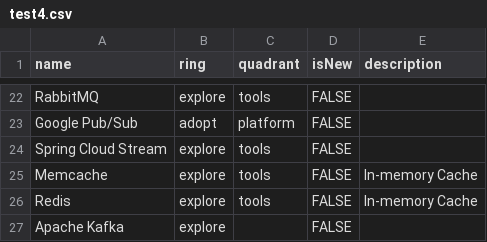
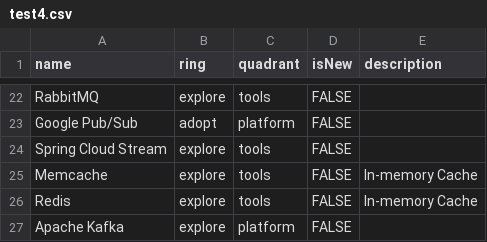
Before and after one commit to kumar385/test, a CSV file: test4.csv, drawn as a sheet; only a part is shown, gaps mark what is left out.

Commit message:
Update test4.csv

```diff
--- a/test4.csv
+++ b/test4.csv
@@ -26,2 +26,2 @@ Memcache,explore,tools,FALSE,In-memory Cache
 Redis,explore,tools,FALSE,In-memory Cache
-Apache Kafka,explore,,FALSE,
+Apache Kafka,explore,platform,FALSE,
```
